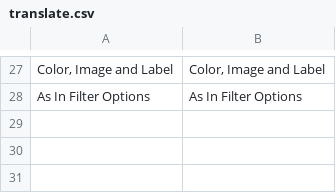
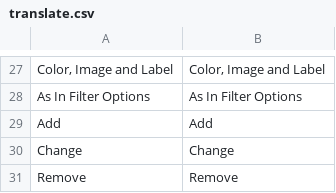
Before and after one commit to osmianski/manadev-magento, a CSV file: extensions/ManaPro/FilterColors/translate.csv, drawn as a sheet; only a part is shown, gaps mark what is left out; the diff names each change by its address in the sheet, - before the commit and + after, or states it on an @@ line.

```diff
--- a/extensions/ManaPro/FilterColors/translate.csv
+++ b/extensions/ManaPro/FilterColors/translate.csv
+row 29: Add | Add
+row 30: Change | Change
+row 31: Remove | Remove
```
Also changed, not shown: 13 other files.
